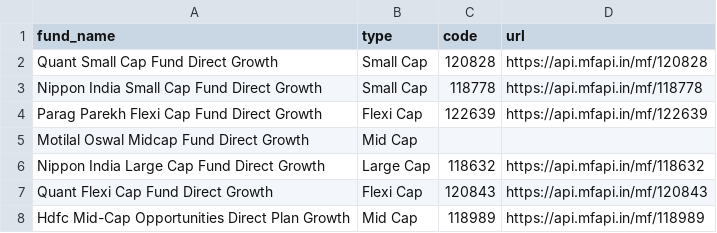
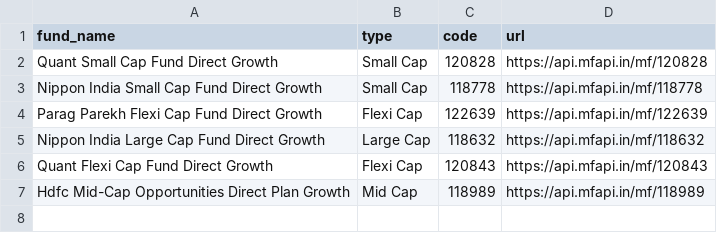
Before and after one commit to Nitesh-Nandan/mf-automation, a CSV file: src/mf/mf_funds.csv, drawn as a sheet; the diff names each change by its address in the sheet, - before the commit and + after, or states it on an @@ line.

```diff
--- a/src/mf/mf_funds.csv
+++ b/src/mf/mf_funds.csv
-row 5: Motilal Oswal Midcap Fund Direct Growth | Mid Cap
```
Also changed, not shown: 32 other files.
